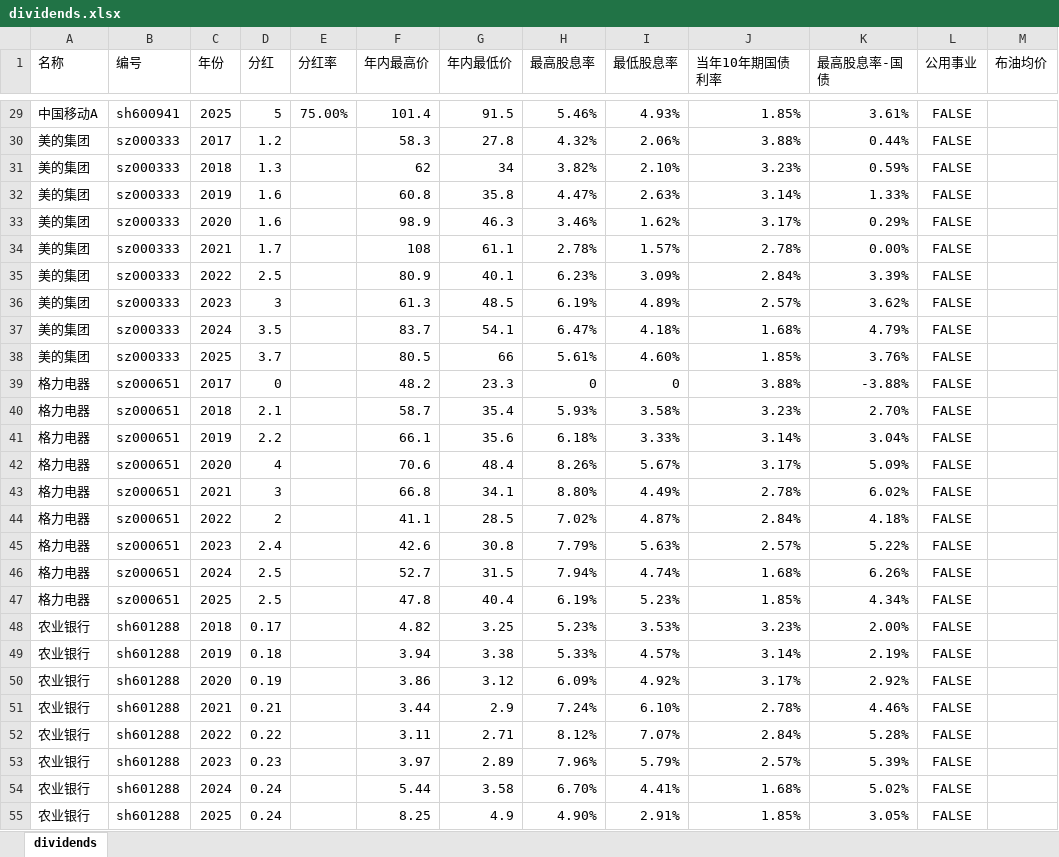
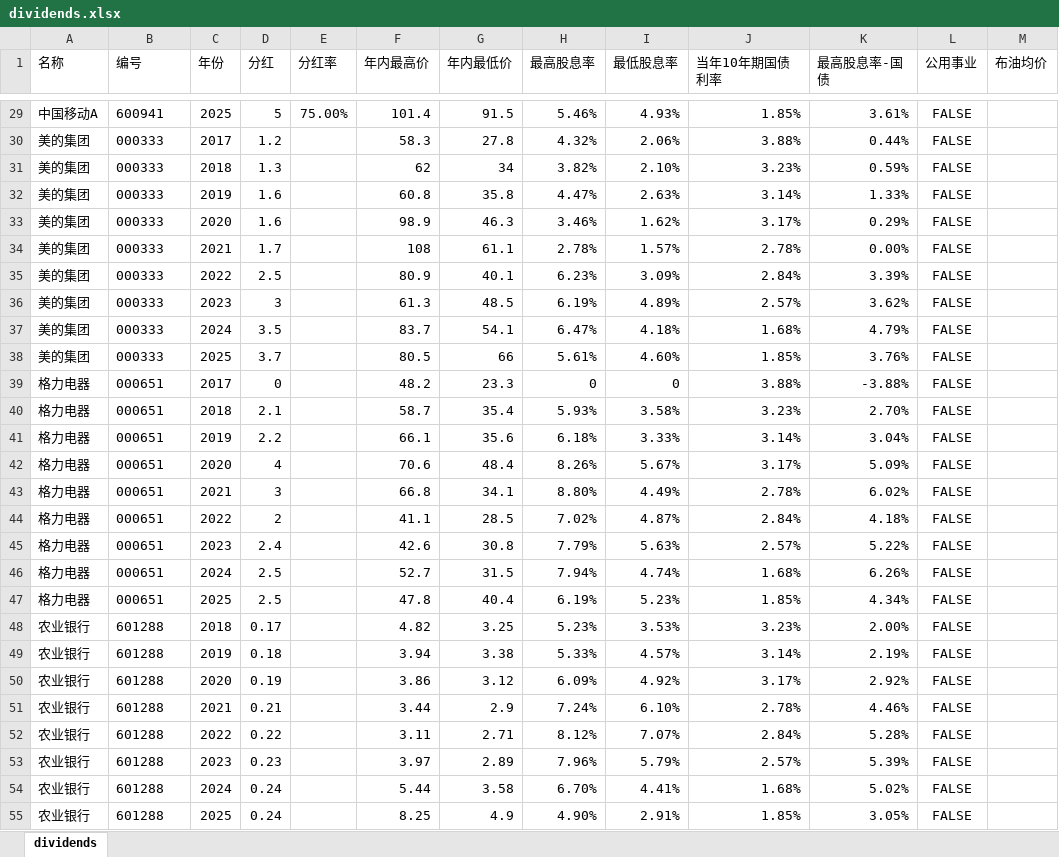
Before and after one commit to zhrkevin/quant, an Excel workbook: data/stock/dividends.xlsx, sheet dividends, drawn as a sheet; only a part is shown, gaps mark what is left out; values as stored, in another font and other column widths than the file's, no borders; the diff covers the shown part only; the diff names each change by its address in the sheet, - before the commit and + after, or states it on an @@ line.

```diff
--- a/data/stock/dividends.xlsx (sheet dividends)
+++ b/data/stock/dividends.xlsx (sheet dividends)
-B29 (编号): sh600941
+B29 (编号): 600941
-B30:B38 (编号): sz000333
+B30:B38 (编号): 000333
-B39:B47 (编号): sz000651
+B39:B47 (编号): 000651
-B48:B55 (编号): sh601288
+B48:B55 (编号): 601288
```
Also changed, not shown: 242 edited cells elsewhere in this sheet, data/output/etf.xlsx, data/output/stock.xlsx, 26 other files.
